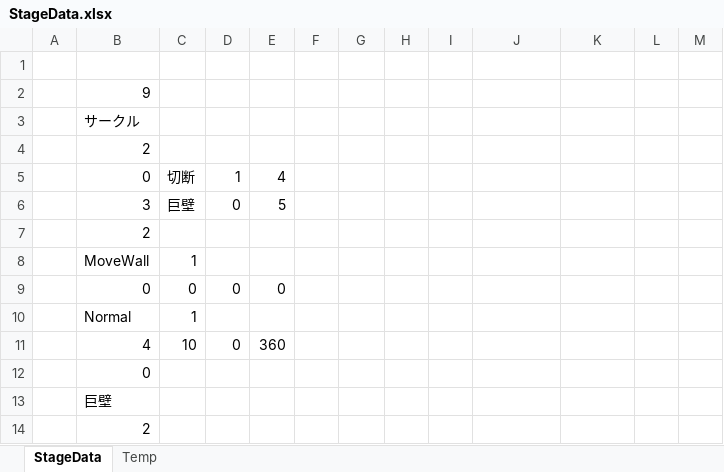
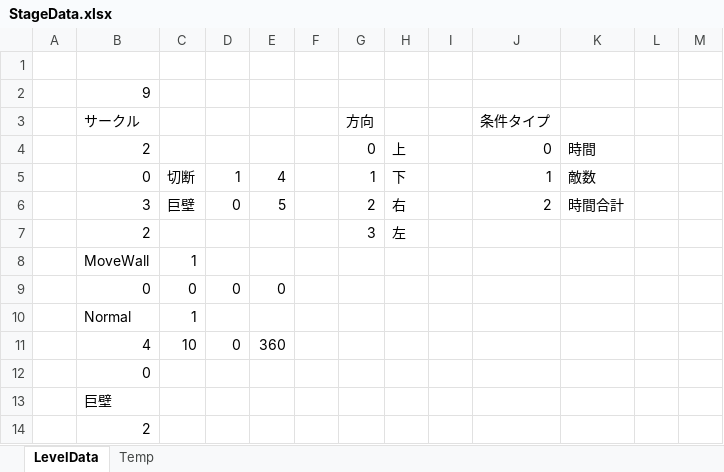
Before and after one commit to itasi29/MyGames, an Excel workbook: CircleRoom/StageData.xlsx, sheet LevelData, drawn as a sheet; only a part is shown; values as stored, in another font and other column widths than the file's, no borders; removed rows and columns are numbered as before the commit, all else as after; the diff covers the shown part only; the diff names each change by its address in the sheet, - before the commit and + after, or states it on an @@ line.

```diff
--- a/CircleRoom/StageData.xlsx (sheet LevelData)
+++ b/CircleRoom/StageData.xlsx (sheet LevelData)
-sheet tab: StageData
+sheet tab: LevelData
-row 3:  | サークル
@@ row 4 moved to row 30: 2 @@
-row 5:  | 0 | 切断 | 1 | 4
-row 6:  | 3 | 巨壁 | 0 | 5
-row 7:  | 2
+row 3:  | サークル |  |  |  |  | 方向 |  |  | 条件タイプ
+row 4:  | 2 |  |  |  |  | 0 | 上 |  | 0 | 時間
+row 5:  | 0 | 切断 | 1 | 4 |  | 1 | 下 |  | 1 | 敵数
+row 6:  | 3 | 巨壁 | 0 | 5 |  | 2 | 右 |  | 2 | 時間合計
+row 7:  | 2 |  |  |  |  | 3 | 左
```
Also changed, not shown: 34 added rows elsewhere in this sheet, sheet Temp, 1 other file.
